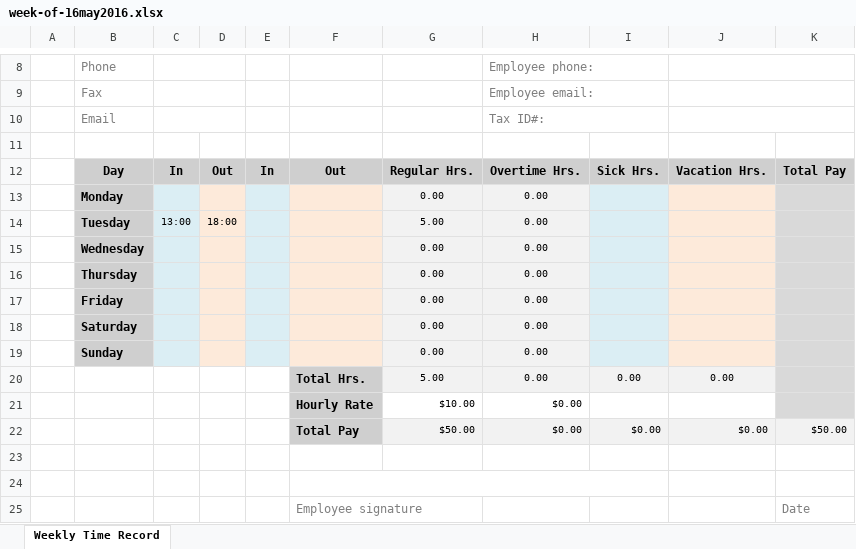
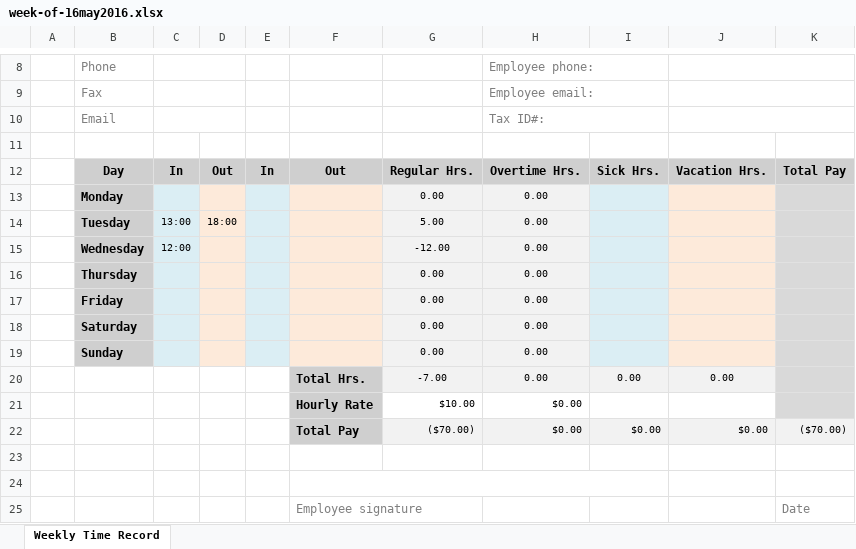
Before and after one commit to MonoidalAttackTrees/ILL-Impl, an Excel workbook: time-labor/week-of-16may2016.xlsx, sheet Weekly Time Record, drawn as a sheet; only a part is shown, gaps mark what is left out; values as stored, in another font and other column widths than the file's, no borders; the diff names each change by its address in the sheet, - before the commit and + after, or states it on an @@ line.

Commit message:
Added FlexibleContexts and updated time/labor

```diff
--- a/time-labor/week-of-16may2016.xlsx (sheet Weekly Time Record)
+++ b/time-labor/week-of-16may2016.xlsx (sheet Weekly Time Record)
-C15: (empty)
+C15: 12:00
-G15: 0.00
+G15: -12.00
-G20: 5.00
+G20: -7.00
-G22: $50.00
+G22: ($70.00)
-K22: $50.00
+K22: ($70.00)
```
Also changed, not shown: 1 other file.
